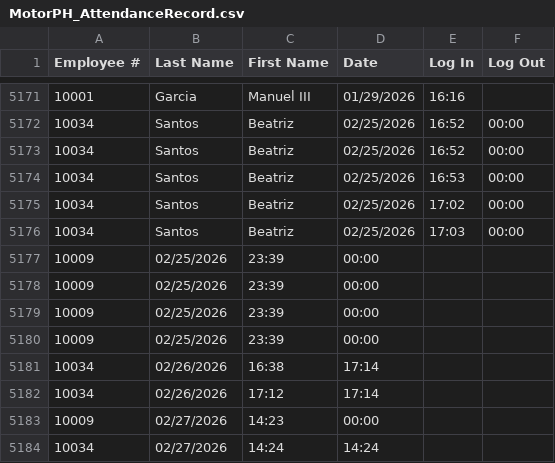
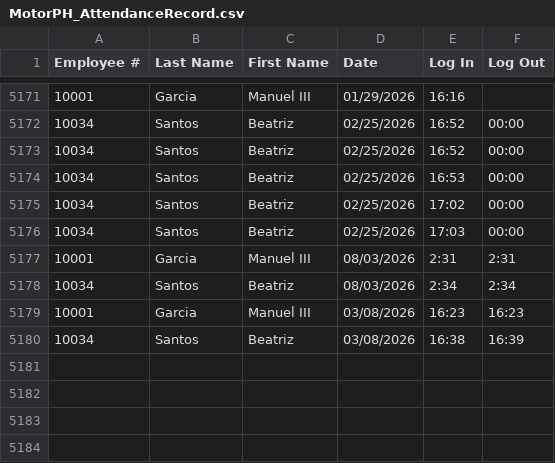
Before and after one commit to theabigailsarmiento-sketch/oop, a CSV file: 3-6/resources/MotorPH_AttendanceRecord.csv, drawn as a sheet; only a part is shown, gaps mark what is left out; removed rows and columns are numbered as before the commit, all else as after; the diff names each change by its address in the sheet, - before the commit and + after, or states it on an @@ line.

```diff
--- a/3-6/resources/MotorPH_AttendanceRecord.csv
+++ b/3-6/resources/MotorPH_AttendanceRecord.csv
-row 5177: 10009 | 02/25/2026 | 23:39 | 00:00
-row 5178: 10009 | 02/25/2026 | 23:39 | 00:00
-row 5179: 10009 | 02/25/2026 | 23:39 | 00:00
-row 5180: 10009 | 02/25/2026 | 23:39 | 00:00
-row 5181: 10034 | 02/26/2026 | 16:38 | 17:14
-row 5182: 10034 | 02/26/2026 | 17:12 | 17:14
-row 5183: 10009 | 02/27/2026 | 14:23 | 00:00
-row 5184: 10034 | 02/27/2026 | 14:24 | 14:24
+row 5177: 10001 | Garcia | Manuel III | 08/03/2026 | 2:31 | 2:31
+row 5178: 10034 | Santos | Beatriz | 08/03/2026 | 2:34 | 2:34
+row 5179: 10001 | Garcia | Manuel III | 03/08/2026 | 16:23 | 16:23
+row 5180: 10034 | Santos | Beatriz | 03/08/2026 | 16:38 | 16:39
```
Also changed, not shown: 3-6/resources/MotorPH_EmployeeData.csv, 3-6/resources/MotorPH_LeaveRequests.csv, 23 other files.
